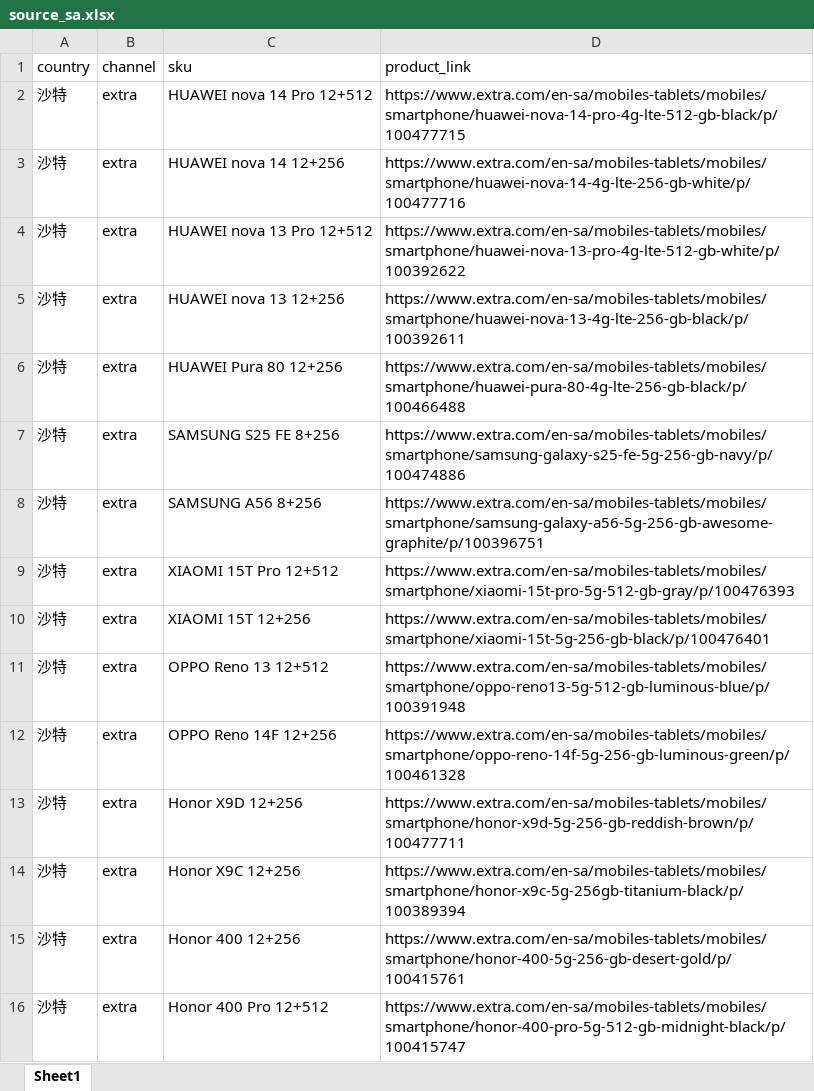
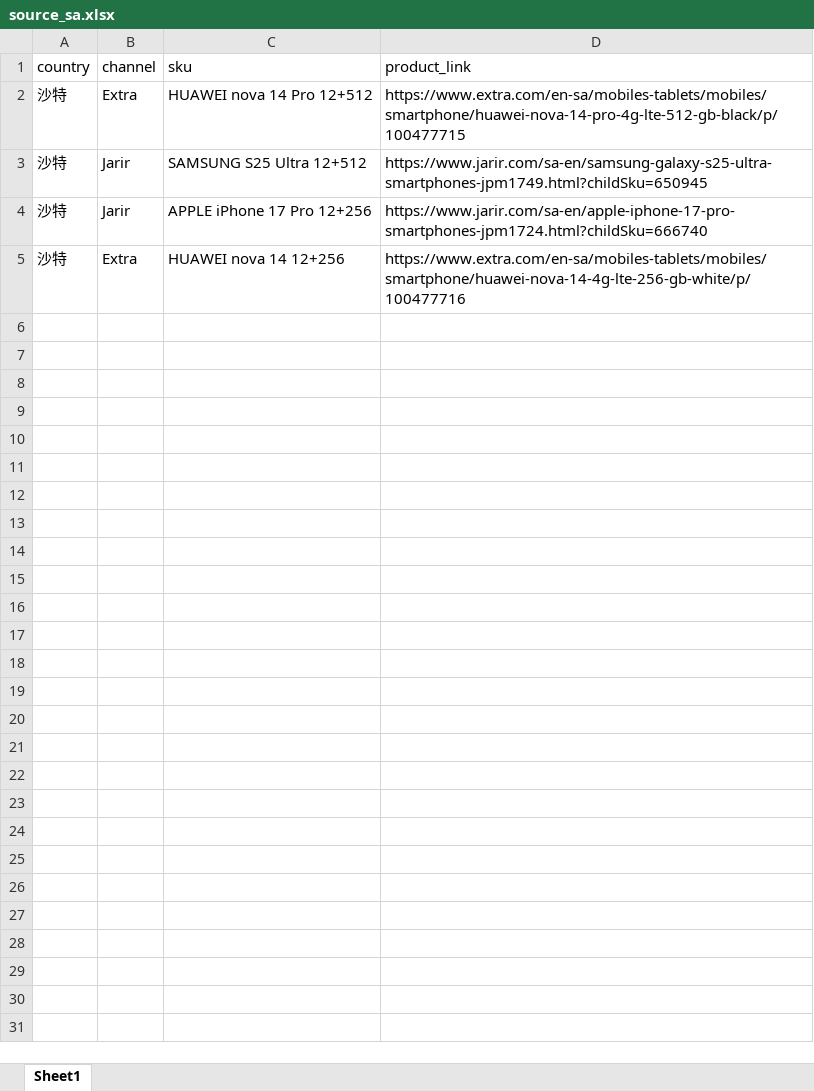
Before and after one commit to seth3838/n8n-res, an Excel workbook: prodinfo/mea/sa/source_sa.xlsx, sheet Sheet1, drawn as a sheet; values as stored, in another font and other column widths than the file's, no borders; removed rows and columns are numbered as before the commit, all else as after; the diff names each change by its address in the sheet, - before the commit and + after, or states it on an @@ line.

Commit message:
Add files via upload

```diff
--- a/prodinfo/mea/sa/source_sa.xlsx (sheet Sheet1)
+++ b/prodinfo/mea/sa/source_sa.xlsx (sheet Sheet1)
-B2 (channel): extra
+B2 (channel): Extra
+row 3: 沙特 | Jarir | SAMSUNG S25 Ultra 12+512 | https://www.jarir.com/sa-en/samsung-galaxy-s25-ultra-smartphones-jpm1749.html?childSku=650945
+row 4: 沙特 | Jarir | APPLE iPhone 17 Pro 12+256 | https://www.jarir.com/sa-en/apple-iphone-17-pro-smartphones-jpm1724.html?childSku=666740
-B5 (channel): extra
+B5 (channel): Extra
-row 4: 沙特 | extra | HUAWEI nova 13 Pro 12+512 | https://www.extra.com/en-sa/mobiles-tablets/mobiles/smartphone/huawei-nova-13-pro-4g-lte-512-gb-white/p/100392622
-row 5: 沙特 | extra | HUAWEI nova 13 12+256 | https://www.extra.com/en-sa/mobiles-tablets/mobiles/smartphone/huawei-nova-13-4g-lte-256-gb-black/p/100392611
-row 6: 沙特 | extra | HUAWEI Pura 80 12+256 | https://www.extra.com/en-sa/mobiles-tablets/mobiles/smartphone/huawei-pura-80-4g-lte-256-gb-black/p/100466488
-row 7: 沙特 | extra | SAMSUNG S25 FE 8+256 | https://www.extra.com/en-sa/mobiles-tablets/mobiles/smartphone/samsung-galaxy-s25-fe-5g-256-gb-navy/p/100474886
-row 8: 沙特 | extra | SAMSUNG A56 8+256 | https://www.extra.com/en-sa/mobiles-tablets/mobiles/smartphone/samsung-galaxy-a56-5g-256-gb-awesome-graphite/p/100396751
-row 9: 沙特 | extra | XIAOMI 15T Pro 12+512 | https://www.extra.com/en-sa/mobiles-tablets/mobiles/smartphone/xiaomi-15t-pro-5g-512-gb-gray/p/100476393
-row 10: 沙特 | extra | XIAOMI 15T 12+256 | https://www.extra.com/en-sa/mobiles-tablets/mobiles/smartphone/xiaomi-15t-5g-256-gb-black/p/100476401
-row 11: 沙特 | extra | OPPO Reno 13 12+512 | https://www.extra.com/en-sa/mobiles-tablets/mobiles/smartphone/oppo-reno13-5g-512-gb-luminous-blue/p/100391948
-row 12: 沙特 | extra | OPPO Reno 14F 12+256 | https://www.extra.com/en-sa/mobiles-tablets/mobiles/smartphone/oppo-reno-14f-5g-256-gb-luminous-green/p/100461328
-row 13: 沙特 | extra | Honor X9D 12+256 | https://www.extra.com/en-sa/mobiles-tablets/mobiles/smartphone/honor-x9d-5g-256-gb-reddish-brown/p/100477711
-row 14: 沙特 | extra | Honor X9C 12+256 | https://www.extra.com/en-sa/mobiles-tablets/mobiles/smartphone/honor-x9c-5g-256gb-titanium-black/p/100389394
-row 15: 沙特 | extra | Honor 400 12+256 | https://www.extra.com/en-sa/mobiles-tablets/mobiles/smartphone/honor-400-5g-256-gb-desert-gold/p/100415761
-row 16: 沙特 | extra | Honor 400 Pro 12+512 | https://www.extra.com/en-sa/mobiles-tablets/mobiles/smartphone/honor-400-pro-5g-512-gb-midnight-black/p/100415747
```
